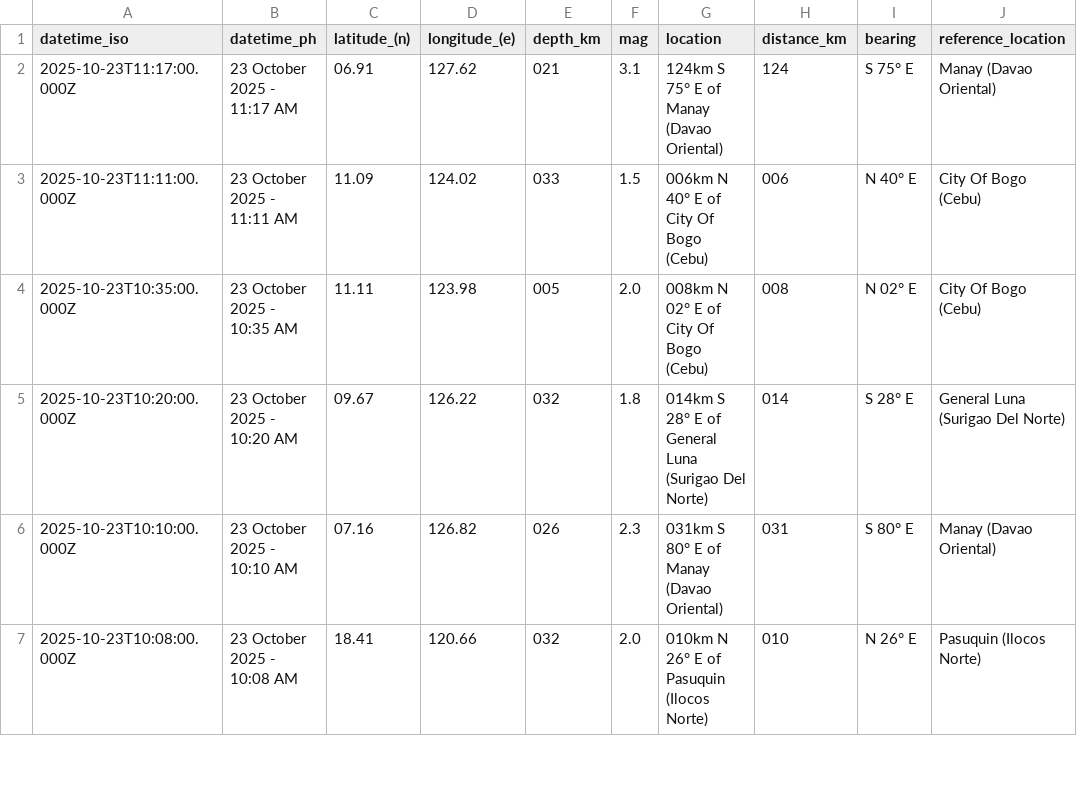
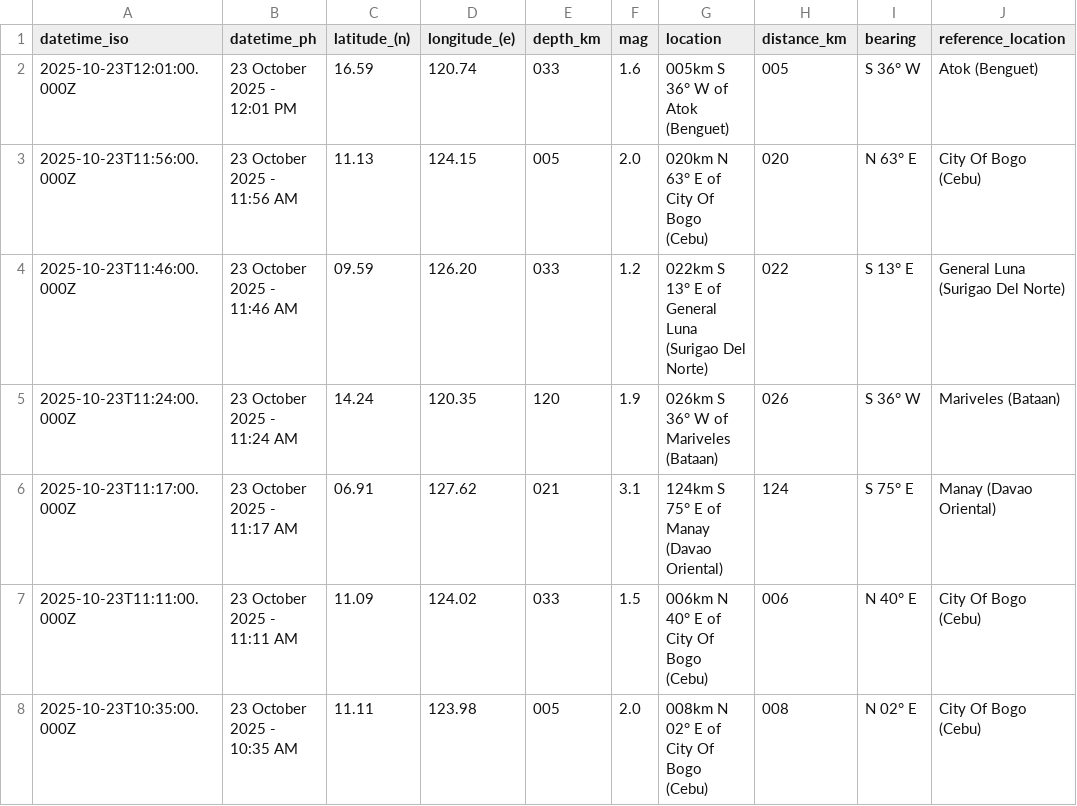
Before and after one commit to Waytii/chamthesleeptalker, a CSV file: earthquakes.csv, drawn as a sheet; only a part is shown; the shorter side is filled out with more unchanged rows; the diff names each change by its address in the sheet, - before the commit and + after, or states it on an @@ line.

```diff
--- a/earthquakes.csv
+++ b/earthquakes.csv
+row 2: 2025-10-23T12:01:00.000Z | 23 October 2025 - 12:01 PM | 16.59 | 120.74 | 033 | 1.6 | 005km S 36° W of Atok (Benguet) | 005 | S 36° W | Atok (Benguet)
+row 3: 2025-10-23T11:56:00.000Z | 23 October 2025 - 11:56 AM | 11.13 | 124.15 | 005 | 2.0 | 020km N 63° E of City Of Bogo (Cebu) | 020 | N 63° E | City Of Bogo (Cebu)
+row 4: 2025-10-23T11:46:00.000Z | 23 October 2025 - 11:46 AM | 09.59 | 126.20 | 033 | 1.2 | 022km S 13° E of General Luna (Surigao Del Norte) | 022 | S 13° E | General Luna (Surigao Del Norte)
+row 5: 2025-10-23T11:24:00.000Z | 23 October 2025 - 11:24 AM | 14.24 | 120.35 | 120 | 1.9 | 026km S 36° W of Mariveles (Bataan) | 026 | S 36° W | Mariveles (Bataan)
```
Also changed, not shown: earthquake_summary_stats.csv, earthquakes_past_24_hours.csv, 5 other files.
